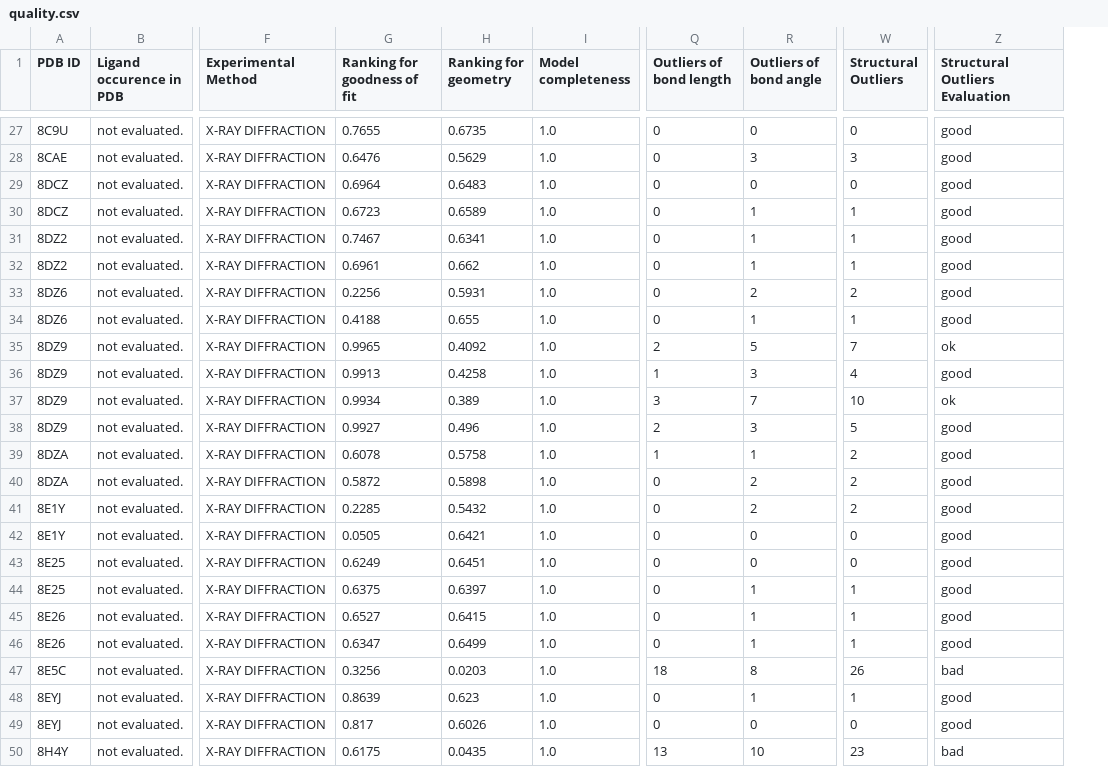
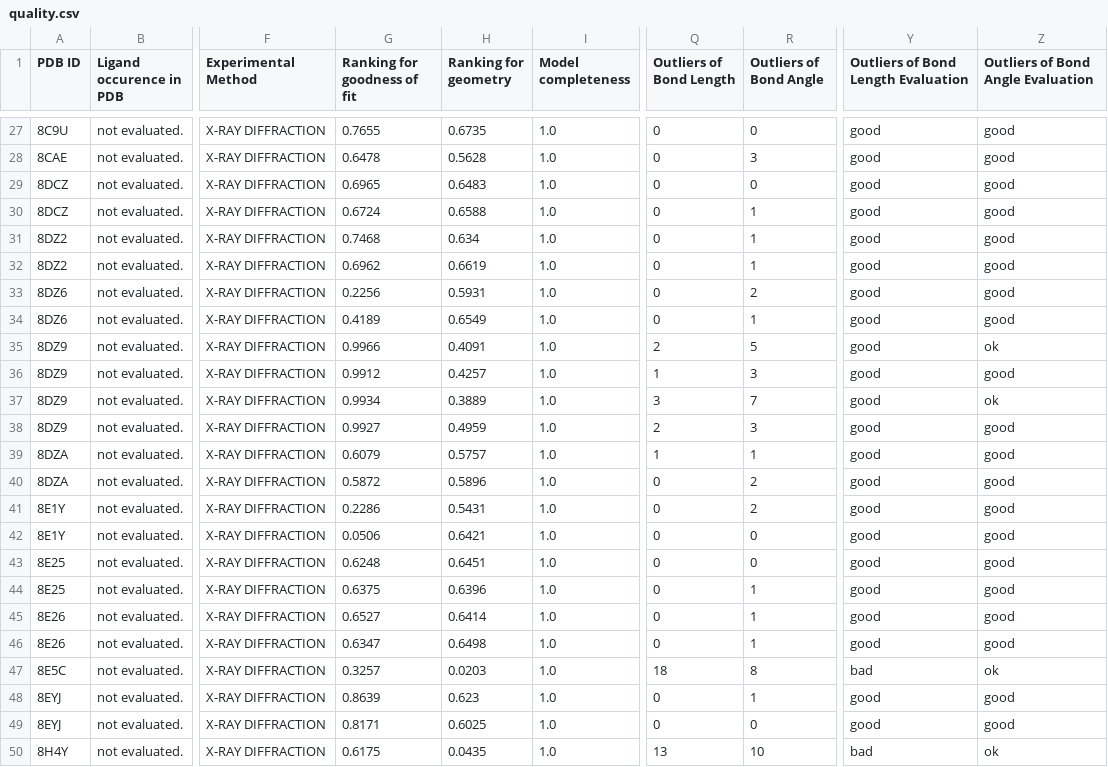
Before and after one commit to FZJ-INM-9/LigandQC, a CSV file: docs/source/_static/tutorial_files/tut2/quality.csv, drawn as a sheet; only a part is shown, gaps mark what is left out; removed rows and columns are numbered as before the commit, all else as after; the diff covers the shown part only; the diff names each change by its address in the sheet, - before the commit and + after, or states it on an @@ line.

Commit message:
:art: separated structural outliers

```diff
--- a/docs/source/_static/tutorial_files/tut2/quality.csv
+++ b/docs/source/_static/tutorial_files/tut2/quality.csv
-column W (Structural Outliers), rows 27-50: 0 | 3 | 0 | 1 | 1 | 1 | 2 | 1 | 7 | 4 | 10 | 5 | 2 | 2 | 2 | 0 | 0 | 1 | 1 | 1 | 26 | 1 | 0 | 23
+column Y, row 1: Outliers of Bond Length Evaluation; rows 27-50: good | good | good | good | good | good | good | good | good | good | good | good | good | good | good | good | good | good | good | good | bad | good | good | bad
-Q1: Outliers of bond length
+Q1: Outliers of Bond Length
-R1: Outliers of bond angle
+R1: Outliers of Bond Angle
-Z1: Structural Outliers Evaluation
+Z1: Outliers of Bond Angle Evaluation
-G28 (Ranking for goodness of fit): 0.6476
+G28 (Ranking for goodness of fit): 0.6478
-H28 (Ranking for geometry): 0.5629
+H28 (Ranking for geometry): 0.5628
-G29 (Ranking for goodness of fit): 0.6964
+G29 (Ranking for goodness of fit): 0.6965
-G30 (Ranking for goodness of fit): 0.6723
+G30 (Ranking for goodness of fit): 0.6724
-H30 (Ranking for geometry): 0.6589
+H30 (Ranking for geometry): 0.6588
-G31 (Ranking for goodness of fit): 0.7467
+G31 (Ranking for goodness of fit): 0.7468
-H31 (Ranking for geometry): 0.6341
+H31 (Ranking for geometry): 0.634
-G32 (Ranking for goodness of fit): 0.6961
+G32 (Ranking for goodness of fit): 0.6962
-H32 (Ranking for geometry): 0.662
+H32 (Ranking for geometry): 0.6619
-G34 (Ranking for goodness of fit): 0.4188
+G34 (Ranking for goodness of fit): 0.4189
-H34 (Ranking for geometry): 0.655
+H34 (Ranking for geometry): 0.6549
-G35 (Ranking for goodness of fit): 0.9965
+G35 (Ranking for goodness of fit): 0.9966
-H35 (Ranking for geometry): 0.4092
+H35 (Ranking for geometry): 0.4091
-G36 (Ranking for goodness of fit): 0.9913
+G36 (Ranking for goodness of fit): 0.9912
-H36 (Ranking for geometry): 0.4258
+H36 (Ranking for geometry): 0.4257
-H37 (Ranking for geometry): 0.389
+H37 (Ranking for geometry): 0.3889
-H38 (Ranking for geometry): 0.496
+H38 (Ranking for geometry): 0.4959
-G39 (Ranking for goodness of fit): 0.6078
+G39 (Ranking for goodness of fit): 0.6079
-H39 (Ranking for geometry): 0.5758
+H39 (Ranking for geometry): 0.5757
-H40 (Ranking for geometry): 0.5898
+H40 (Ranking for geometry): 0.5896
-G41 (Ranking for goodness of fit): 0.2285
+G41 (Ranking for goodness of fit): 0.2286
-H41 (Ranking for geometry): 0.5432
+H41 (Ranking for geometry): 0.5431
-G42 (Ranking for goodness of fit): 0.0505
+G42 (Ranking for goodness of fit): 0.0506
-G43 (Ranking for goodness of fit): 0.6249
+G43 (Ranking for goodness of fit): 0.6248
-H44 (Ranking for geometry): 0.6397
+H44 (Ranking for geometry): 0.6396
-H45 (Ranking for geometry): 0.6415
+H45 (Ranking for geometry): 0.6414
-H46 (Ranking for geometry): 0.6499
+H46 (Ranking for geometry): 0.6498
-G47 (Ranking for goodness of fit): 0.3256
+G47 (Ranking for goodness of fit): 0.3257
-Z47: bad
+Z47: ok
-G49 (Ranking for goodness of fit): 0.817
+G49 (Ranking for goodness of fit): 0.8171
-H49 (Ranking for geometry): 0.6026
+H49 (Ranking for geometry): 0.6025
-Z50: bad
+Z50: ok
```
Also changed, not shown: 96 edited cells elsewhere in this file, docs/source/_static/tutorial_files/tut3/quality.csv, docs/source/_static/tutorial_files/tut6/comparison_across_metrics.csv, 33 other files.
